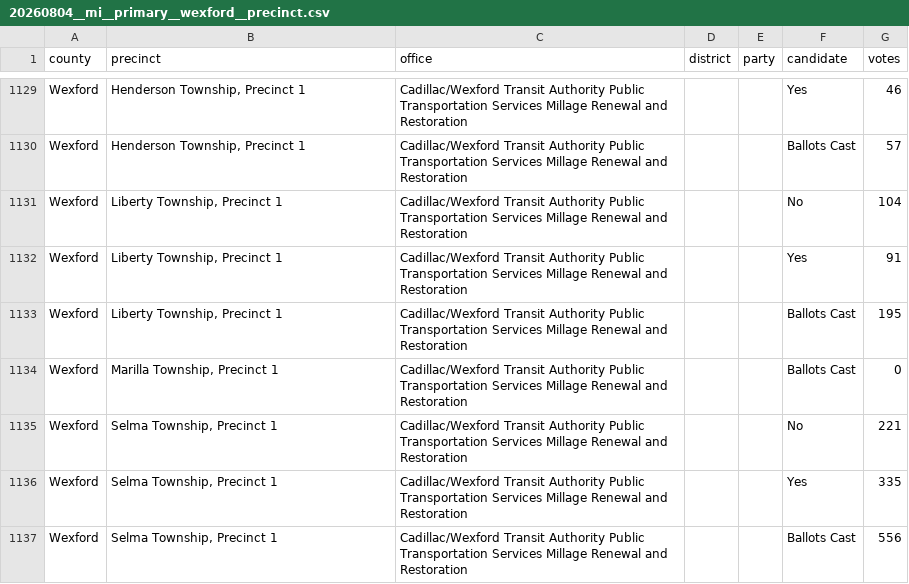
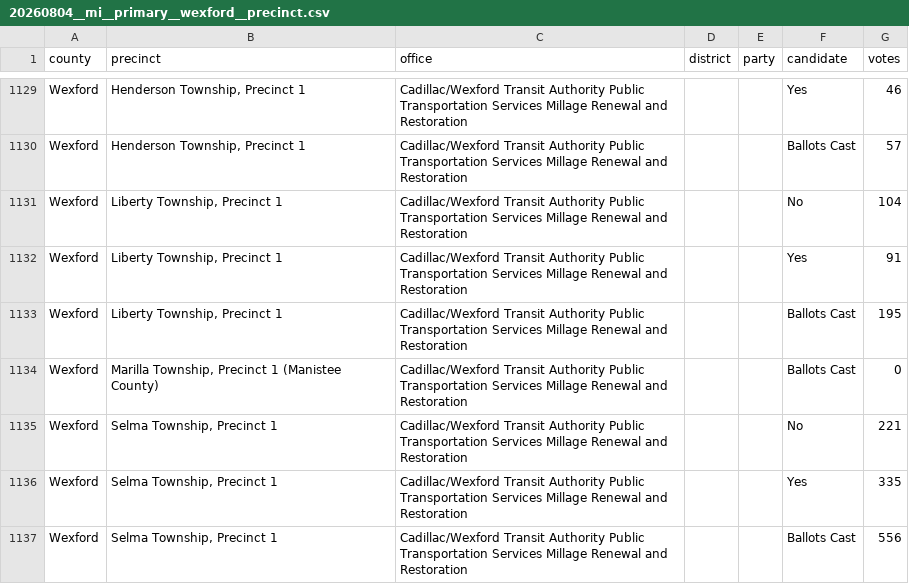
Before and after one commit to AndySwirczek/openelections-data-mi, a CSV file: 2026/counties/20260804__mi__primary__wexford__precinct.csv, drawn as a sheet; only a part is shown, gaps mark what is left out; the diff covers the shown part only.

```diff
--- a/2026/counties/20260804__mi__primary__wexford__precinct.csv
+++ b/2026/counties/20260804__mi__primary__wexford__precinct.csv
@@ -1133,3 +1133,3 @@ Wexford,"Liberty Township, Precinct 1",Cadillac/Wexford Transit Authority Public
 Wexford,"Liberty Township, Precinct 1",Cadillac/Wexford Transit Authority Public Transportation Services Millage Renewal and Restoration,,,Ballots Cast,195
-Wexford,"Marilla Township, Precinct 1",Cadillac/Wexford Transit Authority Public Transportation Services Millage Renewal and Restoration,,,Ballots Cast,0
+Wexford,"Marilla Township, Precinct 1 (Manistee County)",Cadillac/Wexford Transit Authority Public Transportation Services Millage Renewal and Restoration,,,Ballots Cast,0
 Wexford,"Selma Township, Precinct 1",Cadillac/Wexford Transit Authority Public Transportation Services Millage Renewal and Restoration,,,No,221
```
Also changed, not shown: 11 edited cells elsewhere in this file.
